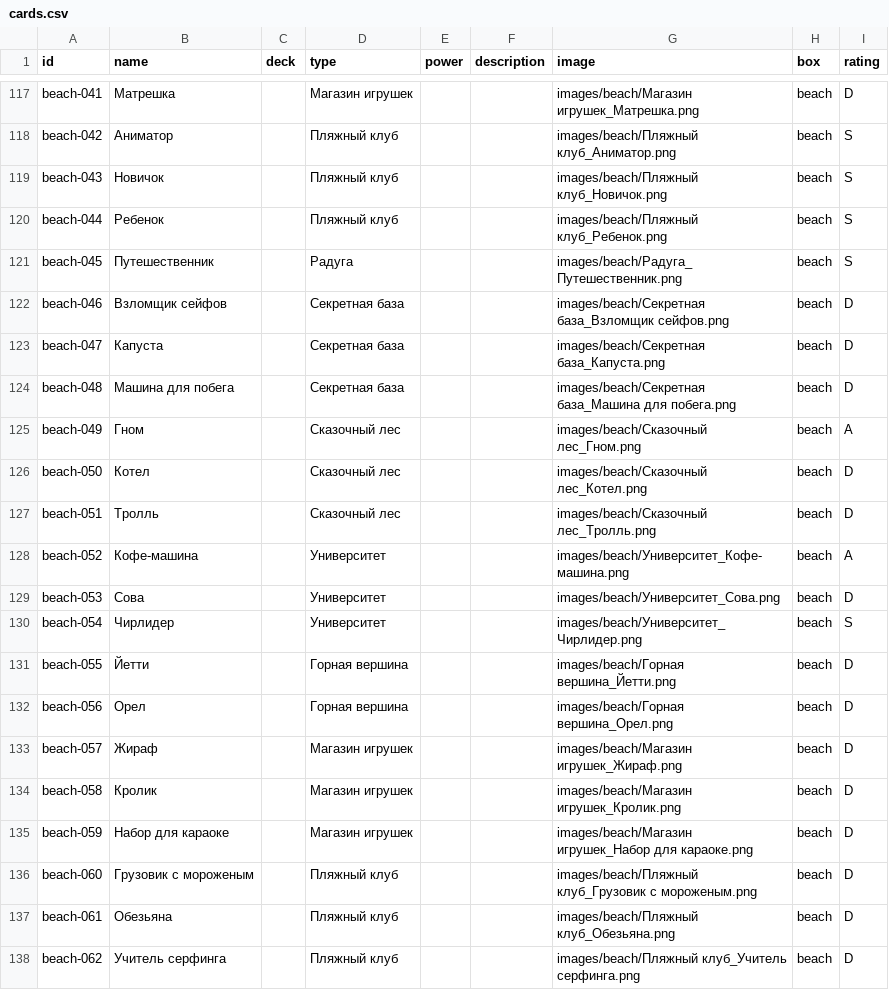
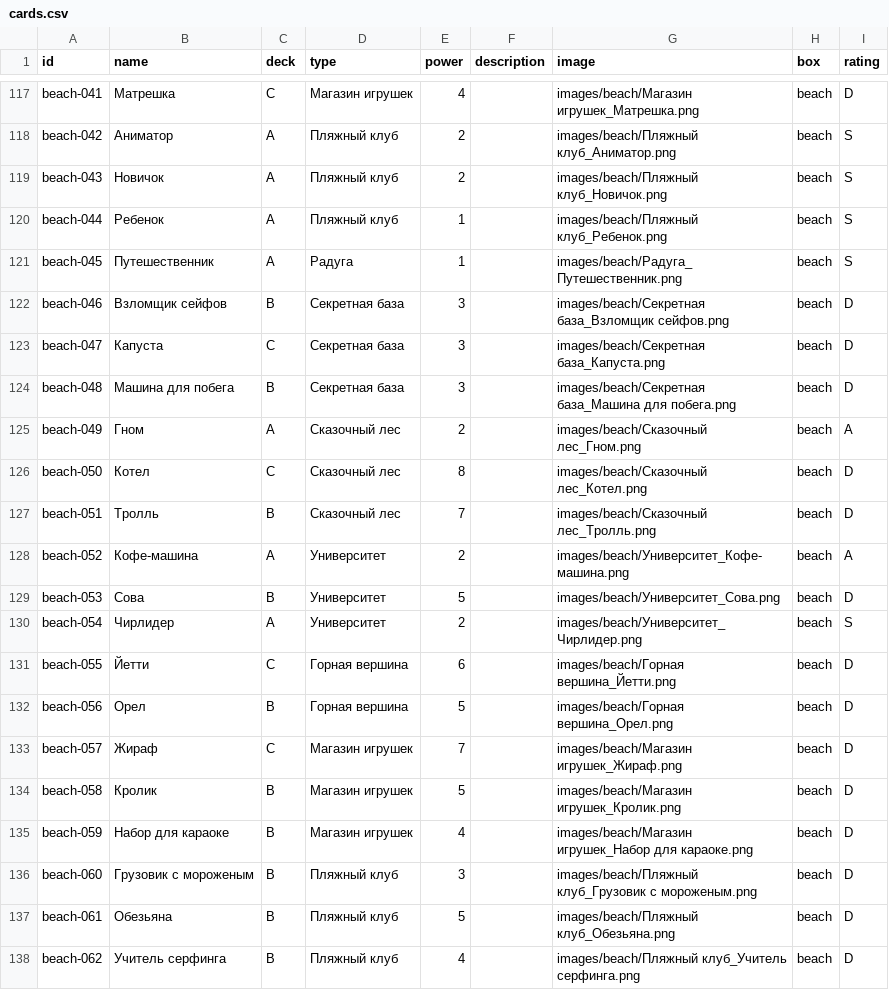
Before and after one commit to ca9ha/challengers-site, a CSV file: data/cards.csv, drawn as a sheet; only a part is shown, gaps mark what is left out; the diff covers the shown part only; the diff names each change by its address in the sheet, - before the commit and + after, or states it on an @@ line.

```diff
--- a/data/cards.csv
+++ b/data/cards.csv
-C117 (deck): (empty)
+C117 (deck): C
-E117 (power): (empty)
+E117 (power): 4
-C118:C121 (deck): (empty)
+C118:C121 (deck): A
-E118:E119 (power): (empty)
+E118:E119 (power): 2
-E120:E121 (power): (empty)
+E120:E121 (power): 1
-C122 (deck): (empty)
+C122 (deck): B
-E122:E124 (power): (empty)
+E122:E124 (power): 3
-C123 (deck): (empty)
+C123 (deck): C
-C124 (deck): (empty)
+C124 (deck): B
-C125 (deck): (empty)
+C125 (deck): A
-E125 (power): (empty)
+E125 (power): 2
-C126 (deck): (empty)
+C126 (deck): C
-E126 (power): (empty)
+E126 (power): 8
-C127 (deck): (empty)
+C127 (deck): B
-E127 (power): (empty)
+E127 (power): 7
-C128 (deck): (empty)
+C128 (deck): A
-E128 (power): (empty)
+E128 (power): 2
-C129 (deck): (empty)
+C129 (deck): B
-E129 (power): (empty)
+E129 (power): 5
-C130 (deck): (empty)
+C130 (deck): A
-E130 (power): (empty)
+E130 (power): 2
-C131 (deck): (empty)
+C131 (deck): C
-E131 (power): (empty)
+E131 (power): 6
-C132 (deck): (empty)
+C132 (deck): B
-E132 (power): (empty)
+E132 (power): 5
-C133 (deck): (empty)
+C133 (deck): C
-E133 (power): (empty)
+E133 (power): 7
-C134:C138 (deck): (empty)
+C134:C138 (deck): B
-E134 (power): (empty)
+E134 (power): 5
-E135 (power): (empty)
+E135 (power): 4
-E136 (power): (empty)
+E136 (power): 3
-E137 (power): (empty)
+E137 (power): 5
-E138 (power): (empty)
+E138 (power): 4
```
Also changed, not shown: 98 edited cells elsewhere in this file.
